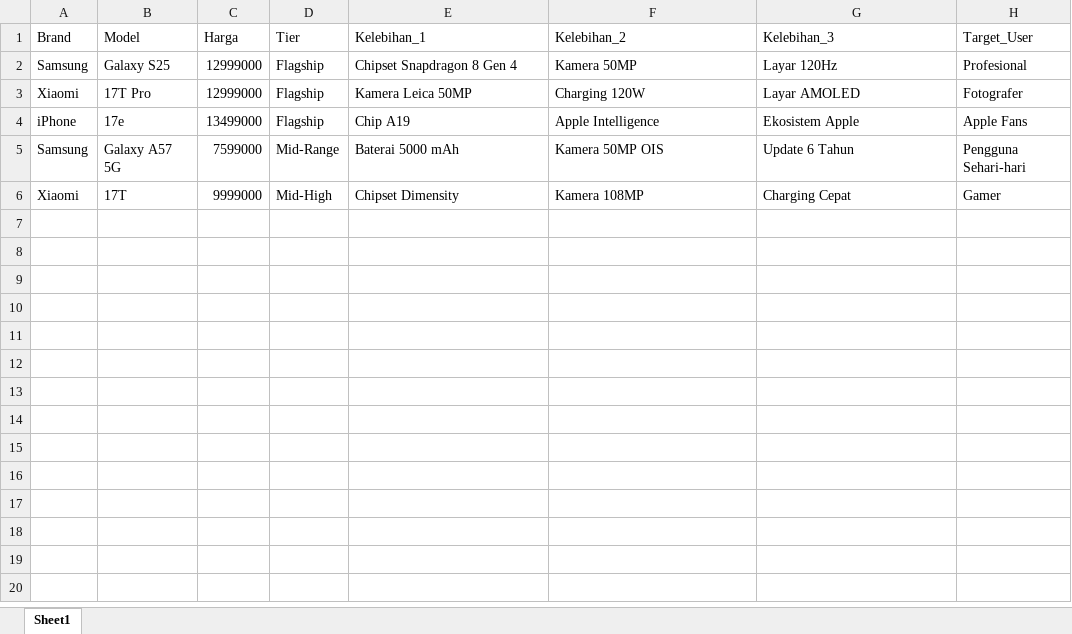
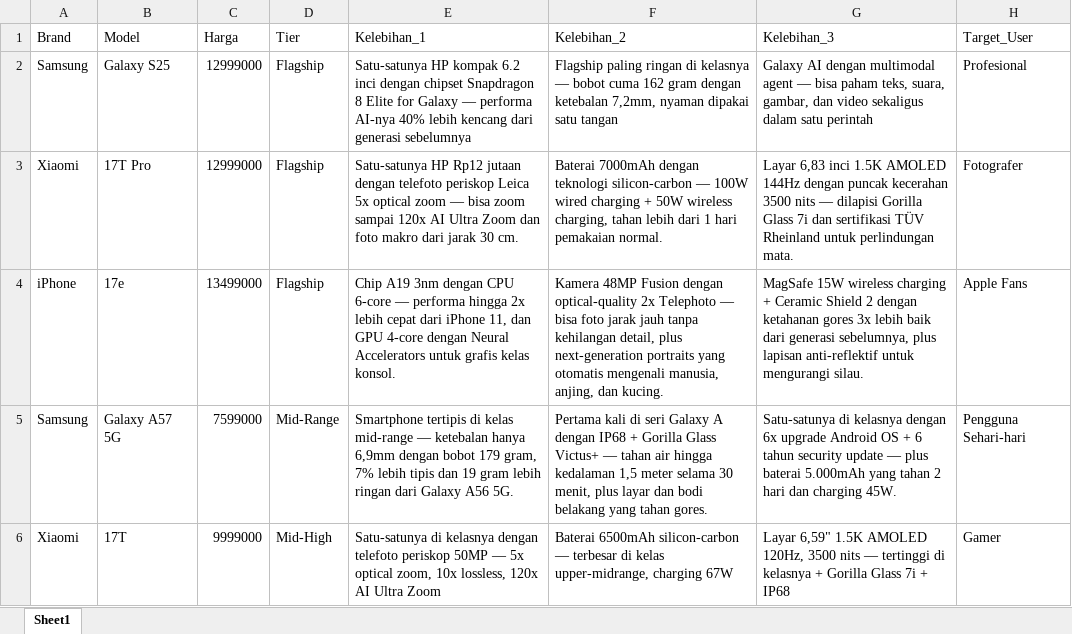
Before and after one commit to herlianbhara/digiplus-saleskit, an Excel workbook: data_hp.xlsx, sheet Sheet1, drawn as a sheet; values as stored, in another font and other column widths than the file's, no borders; the diff names each change by its address in the sheet, - before the commit and + after, or states it on an @@ line.

Commit message:
Add files via upload

```diff
--- a/data_hp.xlsx (sheet Sheet1)
+++ b/data_hp.xlsx (sheet Sheet1)
-E2 (Kelebihan_1): Chipset Snapdragon 8 Gen 4
+E2 (Kelebihan_1): Satu-satunya HP kompak 6.2 inci dengan chipset Snapdragon 8 Elite for Galaxy — performa AI-nya 40% lebih kencang dari generasi sebelumnya
-F2 (Kelebihan_2): Kamera 50MP
+F2 (Kelebihan_2): Flagship paling ringan di kelasnya — bobot cuma 162 gram dengan ketebalan 7,2mm, nyaman dipakai satu tangan
-G2 (Kelebihan_3): Layar 120Hz
+G2 (Kelebihan_3): Galaxy AI dengan multimodal agent — bisa paham teks, suara, gambar, dan video sekaligus dalam satu perintah
-E3 (Kelebihan_1): Kamera Leica 50MP
+E3 (Kelebihan_1): Satu-satunya HP Rp12 jutaan dengan telefoto periskop Leica 5x optical zoom — bisa zoom sampai 120x AI Ultra Zoom dan foto makro dari jarak 30 cm.
-F3 (Kelebihan_2): Charging 120W
+F3 (Kelebihan_2): Baterai 7000mAh dengan teknologi silicon-carbon — 100W wired charging + 50W wireless charging, tahan lebih dari 1 hari pemakaian normal.
-G3 (Kelebihan_3): Layar AMOLED
+G3 (Kelebihan_3): Layar 6,83 inci 1.5K AMOLED 144Hz dengan puncak kecerahan 3500 nits — dilapisi Gorilla Glass 7i dan sertifikasi TÜV Rheinland untuk perlindungan mata.
-E4 (Kelebihan_1): Chip A19
+E4 (Kelebihan_1): Chip A19 3nm dengan CPU 6-core — performa hingga 2x lebih cepat dari iPhone 11, dan GPU 4-core dengan Neural Accelerators untuk grafis kelas konsol.
-F4 (Kelebihan_2): Apple Intelligence
+F4 (Kelebihan_2): Kamera 48MP Fusion dengan optical-quality 2x Telephoto — bisa foto jarak jauh tanpa kehilangan detail, plus next-generation portraits yang otomatis mengenali manusia, anjing, dan kucing.
-G4 (Kelebihan_3): Ekosistem Apple
+G4 (Kelebihan_3): MagSafe 15W wireless charging + Ceramic Shield 2 dengan ketahanan gores 3x lebih baik dari generasi sebelumnya, plus lapisan anti-reflektif untuk mengurangi silau.
-E5 (Kelebihan_1): Baterai 5000 mAh
+E5 (Kelebihan_1): Smartphone tertipis di kelas mid-range — ketebalan hanya 6,9mm dengan bobot 179 gram, 7% lebih tipis dan 19 gram lebih ringan dari Galaxy A56 5G.
-F5 (Kelebihan_2): Kamera 50MP OIS
+F5 (Kelebihan_2): Pertama kali di seri Galaxy A dengan IP68 + Gorilla Glass Victus+ — tahan air hingga kedalaman 1,5 meter selama 30 menit, plus layar dan bodi belakang yang tahan gores.
-G5 (Kelebihan_3): Update 6 Tahun
+G5 (Kelebihan_3): Satu-satunya di kelasnya dengan 6x upgrade Android OS + 6 tahun security update — plus baterai 5.000mAh yang tahan 2 hari dan charging 45W.
-E6 (Kelebihan_1): Chipset Dimensity
+E6 (Kelebihan_1): Satu-satunya di kelasnya dengan telefoto periskop 50MP — 5x optical zoom, 10x lossless, 120x AI Ultra Zoom
-F6 (Kelebihan_2): Kamera 108MP
+F6 (Kelebihan_2): Baterai 6500mAh silicon-carbon — terbesar di kelas upper-midrange, charging 67W
-G6 (Kelebihan_3): Charging Cepat
+G6 (Kelebihan_3): Layar 6,59" 1.5K AMOLED 120Hz, 3500 nits — tertinggi di kelasnya + Gorilla Glass 7i + IP68
```
